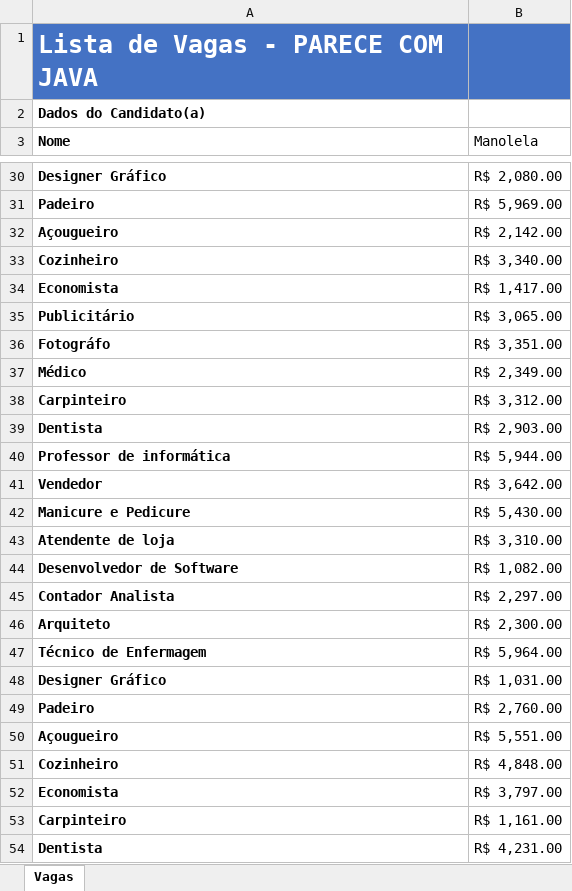
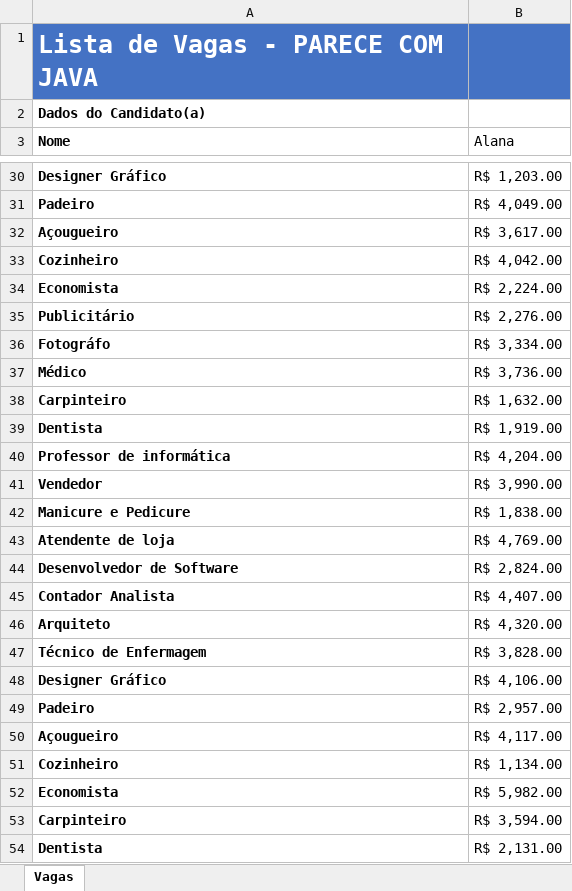
Before and after one commit to Alefex/Excel_projects, an Excel workbook: Macros/Vagas-VBA.xlsm, sheet Vagas, drawn as a sheet; only a part is shown, gaps mark what is left out; values as stored, in another font and other column widths than the file's, no borders; charts and pictures and conditional formats not drawn; the diff covers the shown part only; the diff names each change by its address in the sheet, - before the commit and + after, or states it on an @@ line.

```diff
--- a/Macros/Vagas-VBA.xlsm (sheet Vagas)
+++ b/Macros/Vagas-VBA.xlsm (sheet Vagas)
-B3: Manolela
+B3: Alana
-B30 (Alana): R$ 2,080.00
+B30 (Alana): R$ 1,203.00
-B31 (Alana): R$ 5,969.00
+B31 (Alana): R$ 4,049.00
-B32 (Alana): R$ 2,142.00
+B32 (Alana): R$ 3,617.00
-B33 (Alana): R$ 3,340.00
+B33 (Alana): R$ 4,042.00
-B34 (Alana): R$ 1,417.00
+B34 (Alana): R$ 2,224.00
-B35 (Alana): R$ 3,065.00
+B35 (Alana): R$ 2,276.00
-B36 (Alana): R$ 3,351.00
+B36 (Alana): R$ 3,334.00
-B37 (Alana): R$ 2,349.00
+B37 (Alana): R$ 3,736.00
-B38 (Alana): R$ 3,312.00
+B38 (Alana): R$ 1,632.00
-B39 (Alana): R$ 2,903.00
+B39 (Alana): R$ 1,919.00
-B40 (Alana): R$ 5,944.00
+B40 (Alana): R$ 4,204.00
-B41 (Alana): R$ 3,642.00
+B41 (Alana): R$ 3,990.00
-B42 (Alana): R$ 5,430.00
+B42 (Alana): R$ 1,838.00
-B43 (Alana): R$ 3,310.00
+B43 (Alana): R$ 4,769.00
-B44 (Alana): R$ 1,082.00
+B44 (Alana): R$ 2,824.00
-B45 (Alana): R$ 2,297.00
+B45 (Alana): R$ 4,407.00
-B46 (Alana): R$ 2,300.00
+B46 (Alana): R$ 4,320.00
-B47 (Alana): R$ 5,964.00
+B47 (Alana): R$ 3,828.00
-B48 (Alana): R$ 1,031.00
+B48 (Alana): R$ 4,106.00
-B49 (Alana): R$ 2,760.00
+B49 (Alana): R$ 2,957.00
-B50 (Alana): R$ 5,551.00
+B50 (Alana): R$ 4,117.00
-B51 (Alana): R$ 4,848.00
+B51 (Alana): R$ 1,134.00
-B52 (Alana): R$ 3,797.00
+B52 (Alana): R$ 5,982.00
-B53 (Alana): R$ 1,161.00
+B53 (Alana): R$ 3,594.00
-B54 (Alana): R$ 4,231.00
+B54 (Alana): R$ 2,131.00
```
Also changed, not shown: 40 edited cells elsewhere in this sheet, charts or pictures.
